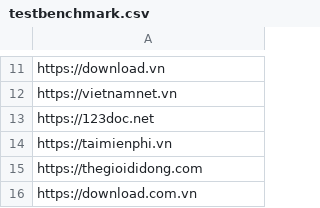
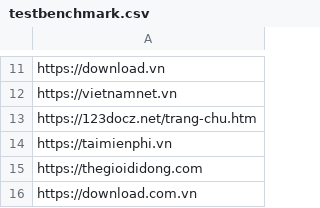
Before and after one commit to FamDuong/qa-auto2, a CSV file: testscripts/performancetest/test_data/testbenchmark.csv, drawn as a sheet; only a part is shown, gaps mark what is left out.

Commit message:
Update list of url

```diff
--- a/testscripts/performancetest/test_data/testbenchmark.csv
+++ b/testscripts/performancetest/test_data/testbenchmark.csv
@@ -12,3 +12,3 @@ https://download.vn
 https://vietnamnet.vn
-https://123doc.net
+https://123docz.net/trang-chu.htm
 https://taimienphi.vn
```
